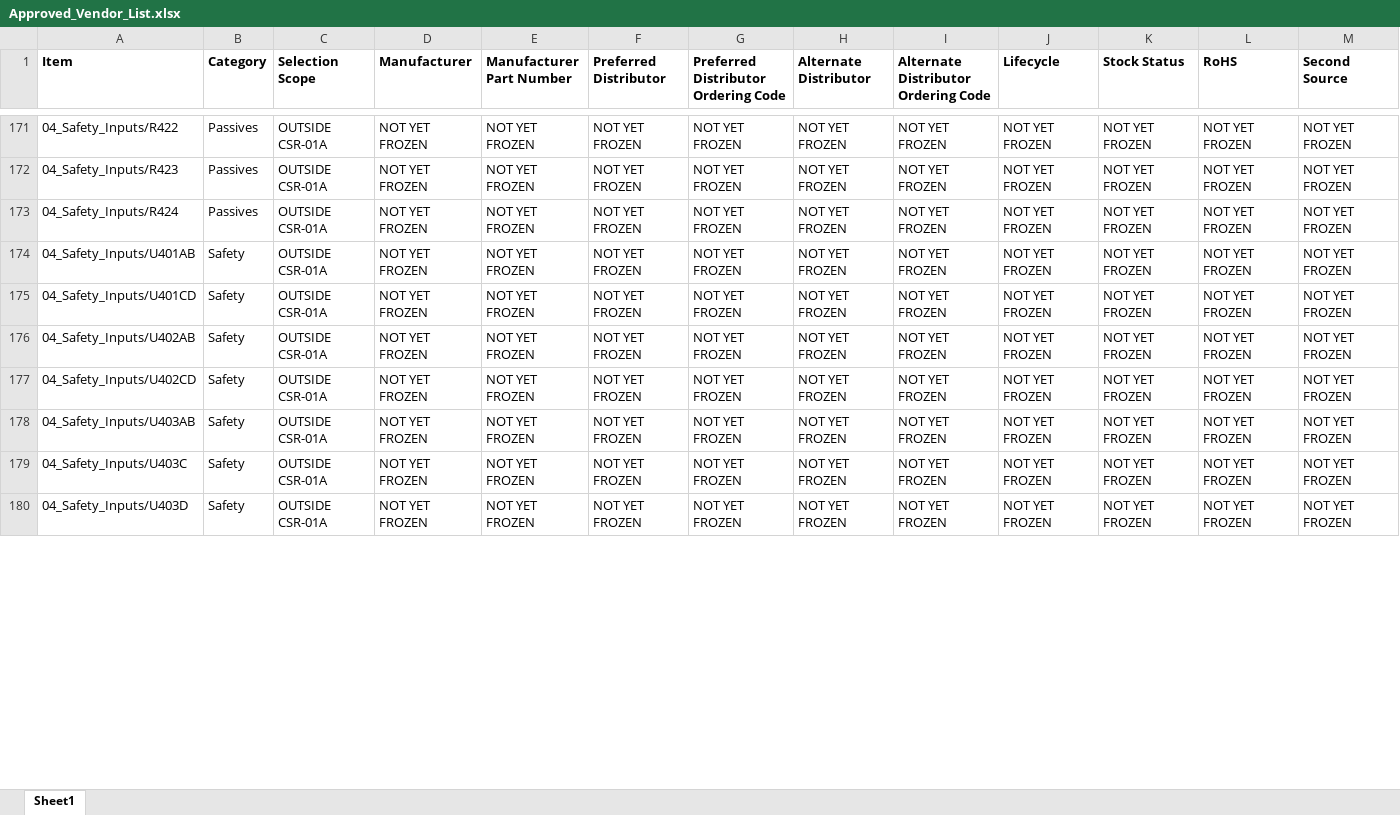
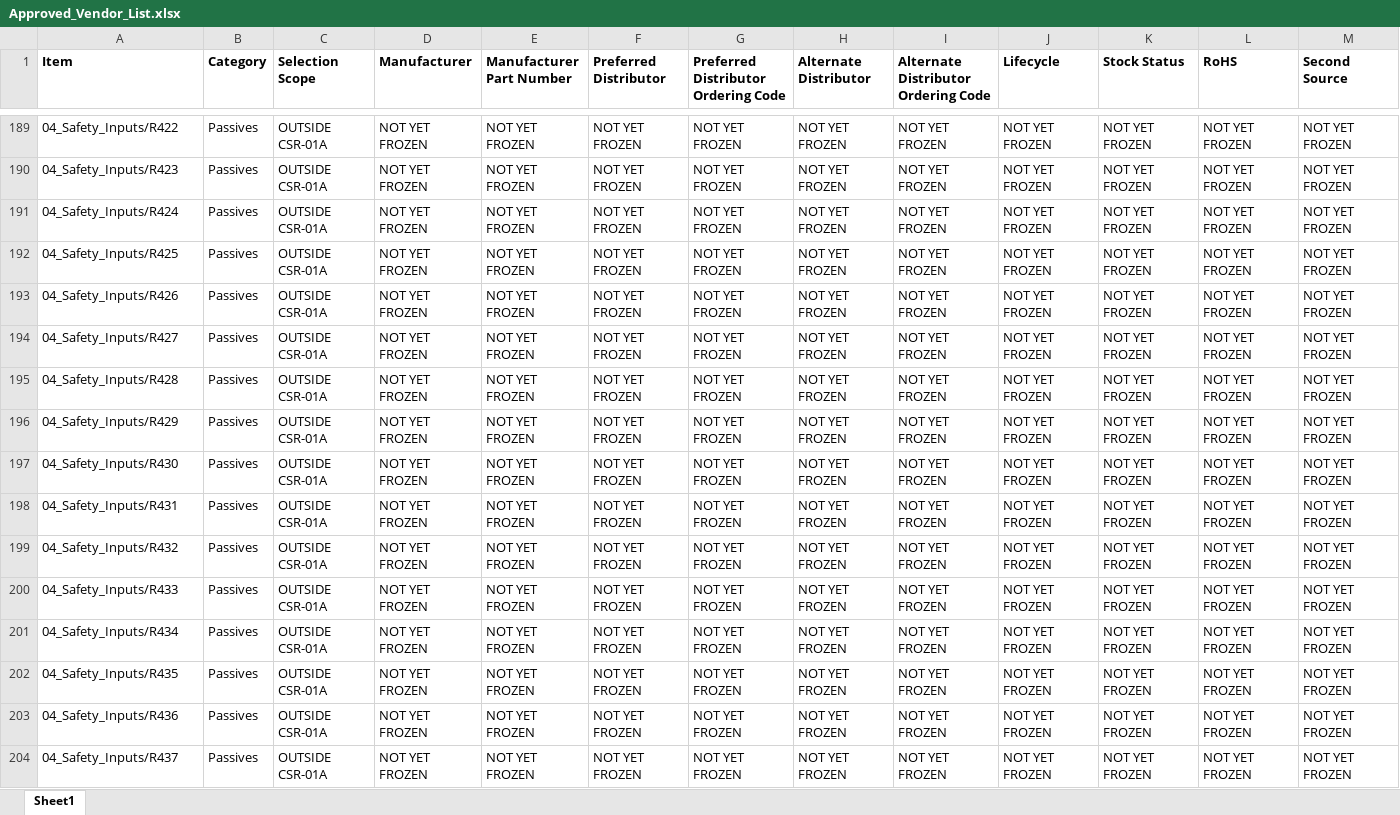
Before and after one commit to IronPineOutdoors/IPC-100, an Excel workbook: docs/bom/Approved_Vendor_List.xlsx, sheet Sheet1, drawn as a sheet; only a part is shown, gaps mark what is left out; values as stored, in another font and other column widths than the file's, no borders; addresses are those after the commit; rows hold the shown columns only; the diff covers the shown part only; the diff names each change by its address in the sheet, - before the commit and + after, or states it on an @@ line.

```diff
--- a/docs/bom/Approved_Vendor_List.xlsx (sheet Sheet1)
+++ b/docs/bom/Approved_Vendor_List.xlsx (sheet Sheet1)
-A192 (Item): 04_Safety_Inputs/U401AB
+A192 (Item): 04_Safety_Inputs/R425
-B192:B195 (Category): Safety
+B192:B195 (Category): Passives
-A193 (Item): 04_Safety_Inputs/U401CD
+A193 (Item): 04_Safety_Inputs/R426
-A194 (Item): 04_Safety_Inputs/U402AB
+A194 (Item): 04_Safety_Inputs/R427
-A195 (Item): 04_Safety_Inputs/U402CD
+A195 (Item): 04_Safety_Inputs/R428
+row 196: 04_Safety_Inputs/R429 | Passives | OUTSIDE CSR-01A | NOT YET FROZEN | NOT YET FROZEN | NOT YET FROZEN | NOT YET FROZEN | NOT YET FROZEN | NOT YET FROZEN | NOT YET FROZEN | NOT YET FROZEN | NOT YET FROZEN | NOT YET FROZEN
-A197 (Item): 04_Safety_Inputs/U403AB
+A197 (Item): 04_Safety_Inputs/R430
-B197:B199 (Category): Safety
+B197:B199 (Category): Passives
-A198 (Item): 04_Safety_Inputs/U403C
+A198 (Item): 04_Safety_Inputs/R431
-A199 (Item): 04_Safety_Inputs/U403D
+A199 (Item): 04_Safety_Inputs/R432
+row 200: 04_Safety_Inputs/R433 | Passives | OUTSIDE CSR-01A | NOT YET FROZEN | NOT YET FROZEN | NOT YET FROZEN | NOT YET FROZEN | NOT YET FROZEN | NOT YET FROZEN | NOT YET FROZEN | NOT YET FROZEN | NOT YET FROZEN | NOT YET FROZEN
+row 201: 04_Safety_Inputs/R434 | Passives | OUTSIDE CSR-01A | NOT YET FROZEN | NOT YET FROZEN | NOT YET FROZEN | NOT YET FROZEN | NOT YET FROZEN | NOT YET FROZEN | NOT YET FROZEN | NOT YET FROZEN | NOT YET FROZEN | NOT YET FROZEN
+row 202: 04_Safety_Inputs/R435 | Passives | OUTSIDE CSR-01A | NOT YET FROZEN | NOT YET FROZEN | NOT YET FROZEN | NOT YET FROZEN | NOT YET FROZEN | NOT YET FROZEN | NOT YET FROZEN | NOT YET FROZEN | NOT YET FROZEN | NOT YET FROZEN
+row 203: 04_Safety_Inputs/R436 | Passives | OUTSIDE CSR-01A | NOT YET FROZEN | NOT YET FROZEN | NOT YET FROZEN | NOT YET FROZEN | NOT YET FROZEN | NOT YET FROZEN | NOT YET FROZEN | NOT YET FROZEN | NOT YET FROZEN | NOT YET FROZEN
+row 204: 04_Safety_Inputs/R437 | Passives | OUTSIDE CSR-01A | NOT YET FROZEN | NOT YET FROZEN | NOT YET FROZEN | NOT YET FROZEN | NOT YET FROZEN | NOT YET FROZEN | NOT YET FROZEN | NOT YET FROZEN | NOT YET FROZEN | NOT YET FROZEN
```
Also changed, not shown: 89 added rows, 92 moved rows and 18 edited cells elsewhere in this sheet, docs/bom/IPC100_RevA_EBOM.xlsx, 43 other files.
